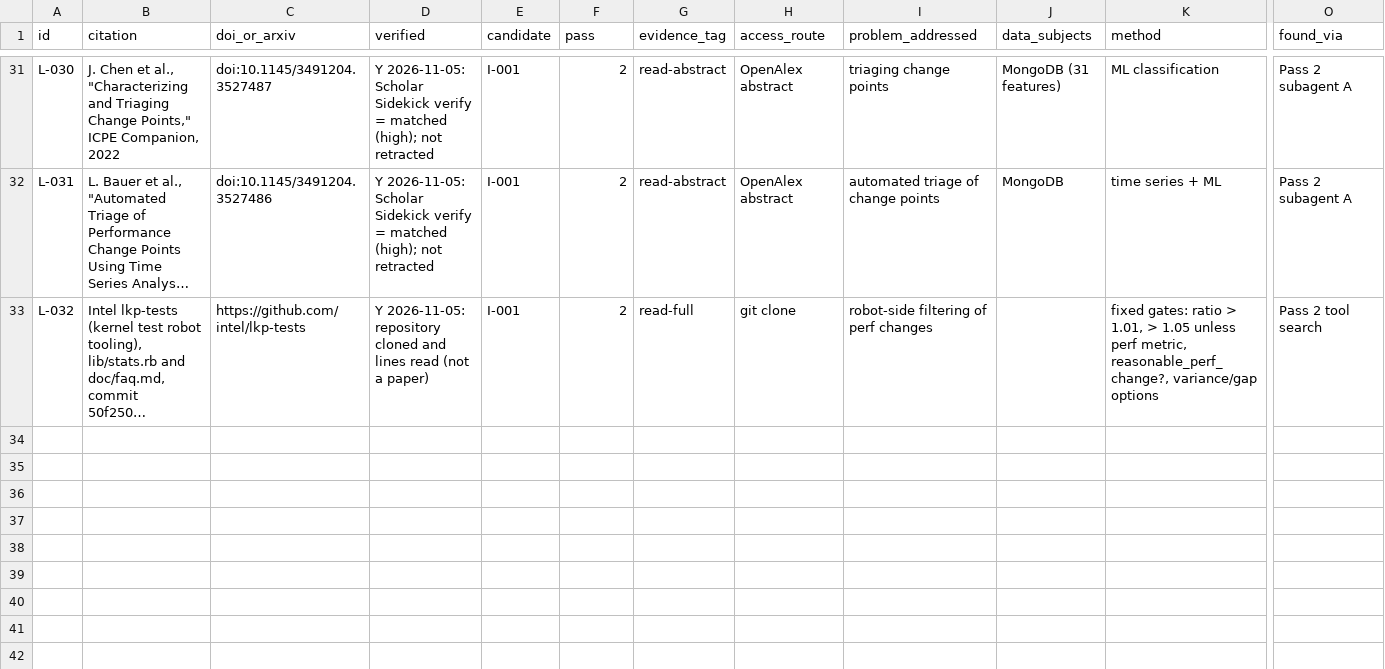
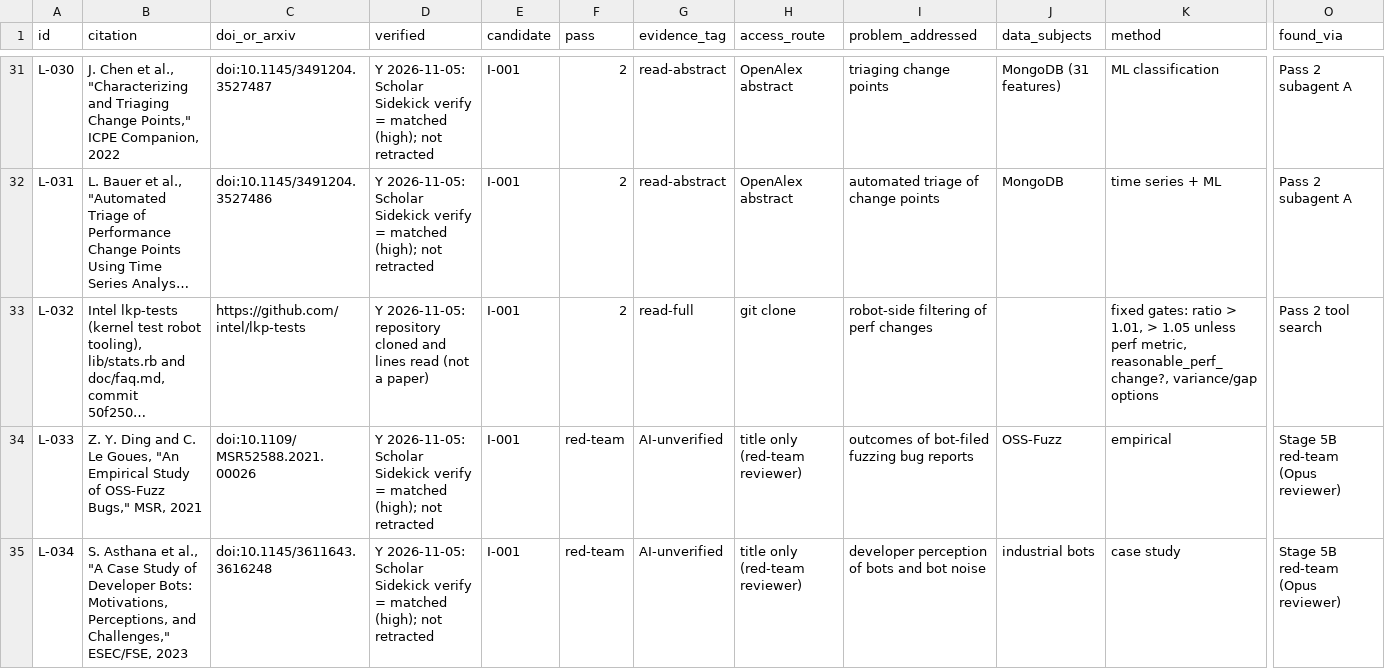
Before and after one commit to ReachMuhammadAhmed/Project_ExtBridge, a CSV file: topic-discovery/literature_matrix.csv, drawn as a sheet; only a part is shown, gaps mark what is left out; long unchanged cells end in …; rows hold the shown columns only; the diff names each change by its address in the sheet, - before the commit and + after, or states it on an @@ line.

```diff
--- a/topic-discovery/literature_matrix.csv
+++ b/topic-discovery/literature_matrix.csv
+row 34: L-033 | Z. Y. Ding and C. Le Goues, "An Empirical Study of OSS-Fuzz Bugs," MSR, 2021 | doi:10.1109/MSR52588.2021.00026 | Y 2026-11-05: Scholar Sidekick verify = matched (high); not retracted | I-001 | red-team | AI-unverified | title only (red-team reviewer) | outcomes of bot-filed fuzzing bug reports | OSS-Fuzz | empirical | Stage 5B red-team (Opus reviewer)
+row 35: L-034 | S. Asthana et al., "A Case Study of Developer Bots: Motivations, Perceptions, and Challenges," ESEC/FSE, 2023 | doi:10.1145/3611643.3616248 | Y 2026-11-05: Scholar Sidekick verify = matched (high); not retracted | I-001 | red-team | AI-unverified | title only (red-team reviewer) | developer perception of bots and bot noise | industrial bots | case study | Stage 5B red-team (Opus reviewer)
```
Also changed, not shown: topic-discovery/search_log.csv, 8 other files.
